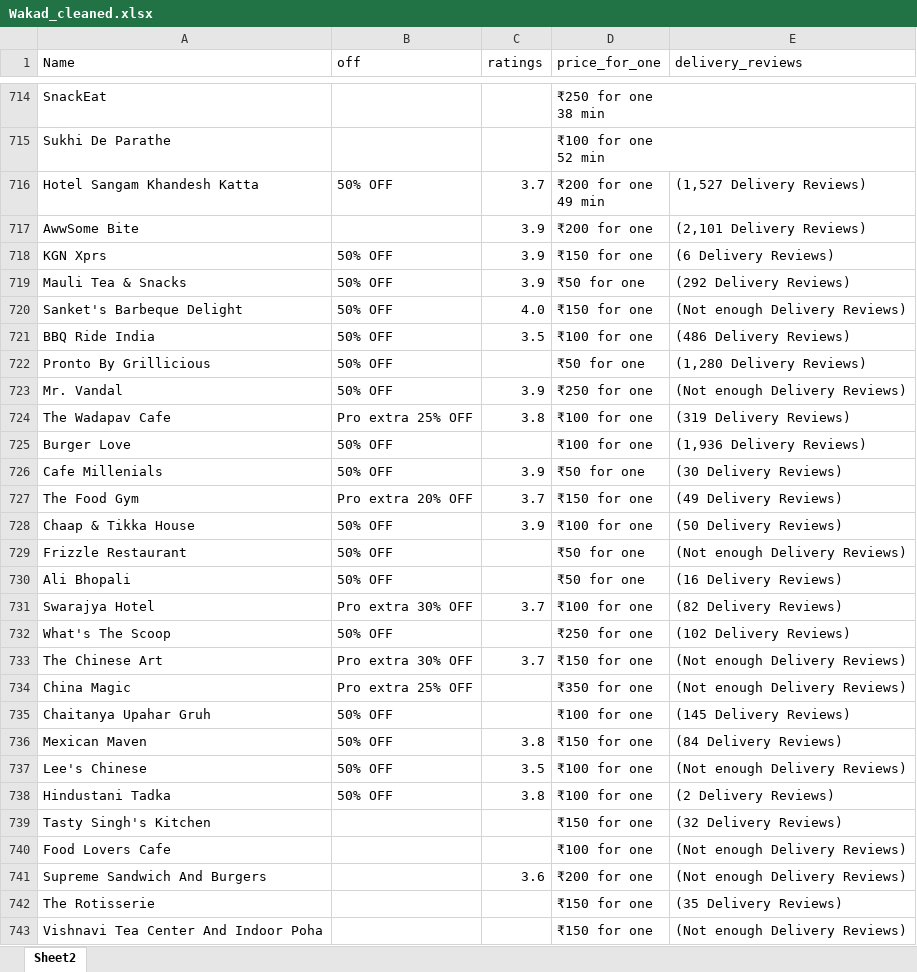
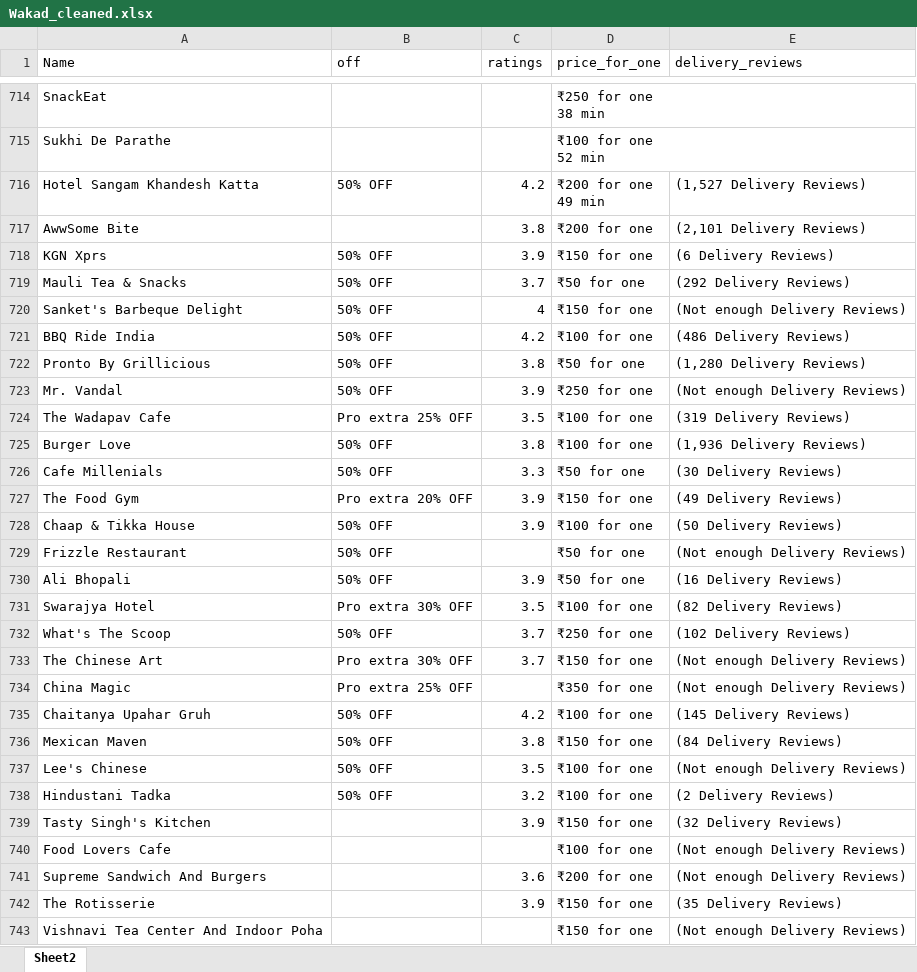
Before and after one commit to Ruthik27/Bed_Rest_and_Order_Services, an Excel workbook: Wakad_cleaned.xlsx, sheet Sheet2, drawn as a sheet; only a part is shown, gaps mark what is left out; values as stored, in another font and other column widths than the file's, no cell formats; the diff covers the shown part only; the diff names each change by its address in the sheet, - before the commit and + after, or states it on an @@ line.

Commit message:
new updates on excel

```diff
--- a/Wakad_cleaned.xlsx (sheet Sheet2)
+++ b/Wakad_cleaned.xlsx (sheet Sheet2)
-C716 (ratings): 3.7
+C716 (ratings): 4.2
-C717 (ratings): 3.9
+C717 (ratings): 3.8
-C719 (ratings): 3.9
+C719 (ratings): 3.7
-C720 (ratings): 4.0
+C720 (ratings): 4
-C721 (ratings): 3.5
+C721 (ratings): 4.2
-C722 (ratings): (empty)
+C722 (ratings): 3.8
-C724 (ratings): 3.8
+C724 (ratings): 3.5
-C725 (ratings): (empty)
+C725 (ratings): 3.8
-C726 (ratings): 3.9
+C726 (ratings): 3.3
-C727 (ratings): 3.7
+C727 (ratings): 3.9
-C730 (ratings): (empty)
+C730 (ratings): 3.9
-C731 (ratings): 3.7
+C731 (ratings): 3.5
-C732 (ratings): (empty)
+C732 (ratings): 3.7
-C735 (ratings): (empty)
+C735 (ratings): 4.2
-C738 (ratings): 3.8
+C738 (ratings): 3.2
-C739 (ratings): (empty)
+C739 (ratings): 3.9
-C742 (ratings): (empty)
+C742 (ratings): 3.9
```
Also changed, not shown: 767 edited cells elsewhere in this sheet, cell formats, 3 other files.
